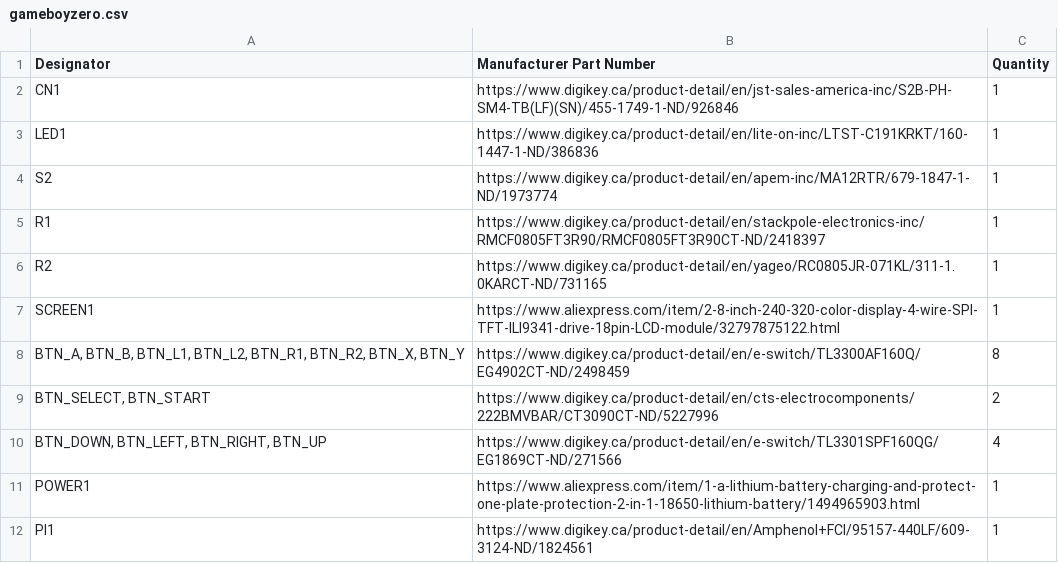
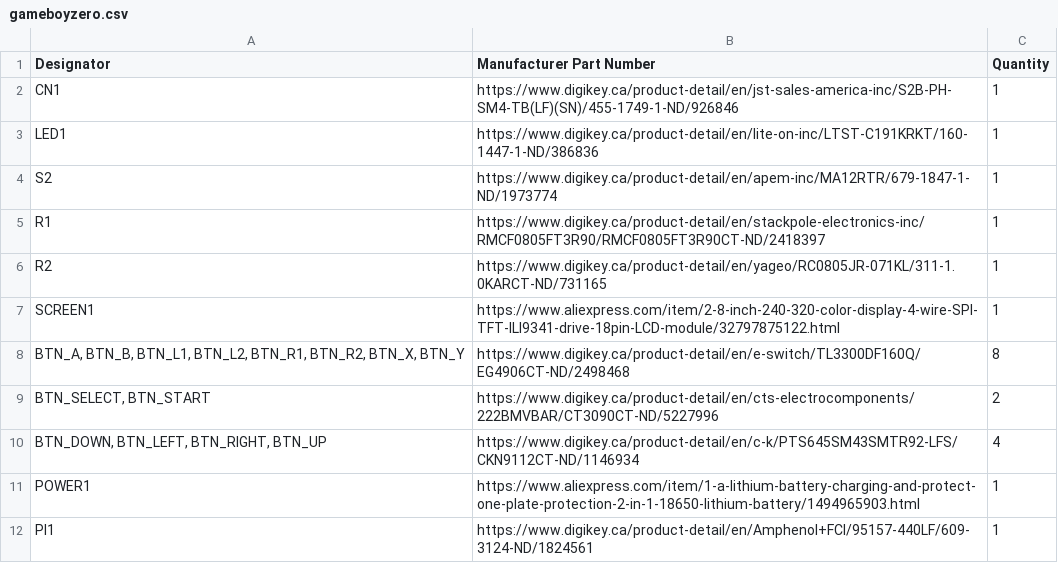
Before and after one commit to Gaboze-Pocaio/Kickstarter, a CSV file: bom/gameboyzero.csv, drawn as a sheet.

```diff
--- a/bom/gameboyzero.csv
+++ b/bom/gameboyzero.csv
@@ -7,5 +7,5 @@ R2,https://www.digikey.ca/product-detail/en/yageo/RC0805JR-071KL/311-1.0KARCT-ND
 SCREEN1,https://www.aliexpress.com/item/2-8-inch-240-320-color-display-4-wire-SPI-TFT-ILI9341-drive-18pin-LCD-module/32797875122.html,1
-"BTN_A, BTN_B, BTN_L1, BTN_L2, BTN_R1, BTN_R2, BTN_X, BTN_Y",https://www.digikey.ca/product-detail/en/e-switch/TL3300AF160Q/EG4902CT-ND/2498459,8
+"BTN_A, BTN_B, BTN_L1, BTN_L2, BTN_R1, BTN_R2, BTN_X, BTN_Y",https://www.digikey.ca/product-detail/en/e-switch/TL3300DF160Q/EG4906CT-ND/2498468,8
 "BTN_SELECT, BTN_START",https://www.digikey.ca/product-detail/en/cts-electrocomponents/222BMVBAR/CT3090CT-ND/5227996,2
-"BTN_DOWN, BTN_LEFT, BTN_RIGHT, BTN_UP",https://www.digikey.ca/product-detail/en/e-switch/TL3301SPF160QG/EG1869CT-ND/271566,4
+"BTN_DOWN, BTN_LEFT, BTN_RIGHT, BTN_UP",https://www.digikey.ca/product-detail/en/c-k/PTS645SM43SMTR92-LFS/CKN9112CT-ND/1146934,4
 POWER1,https://www.aliexpress.com/item/1-a-lithium-battery-charging-and-protect-one-plate-protection-2-in-1-18650-lithium-battery/1494965903.html,1
```
Also changed, not shown: 3 other files.
